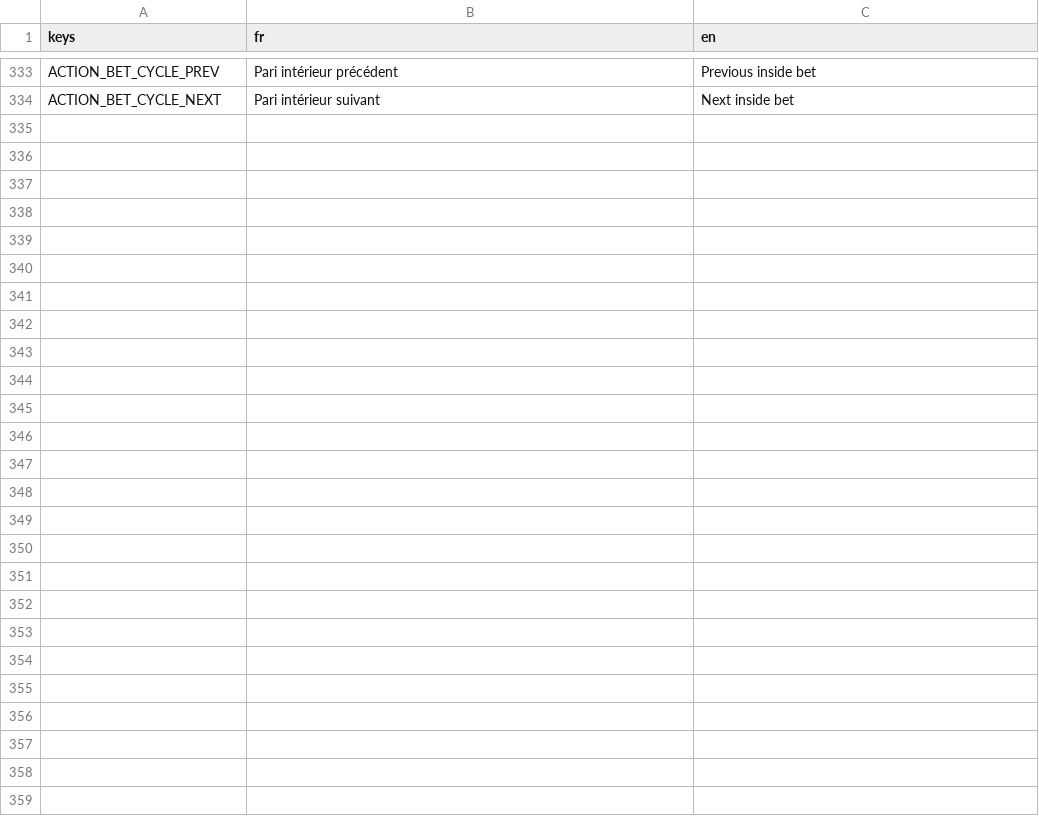
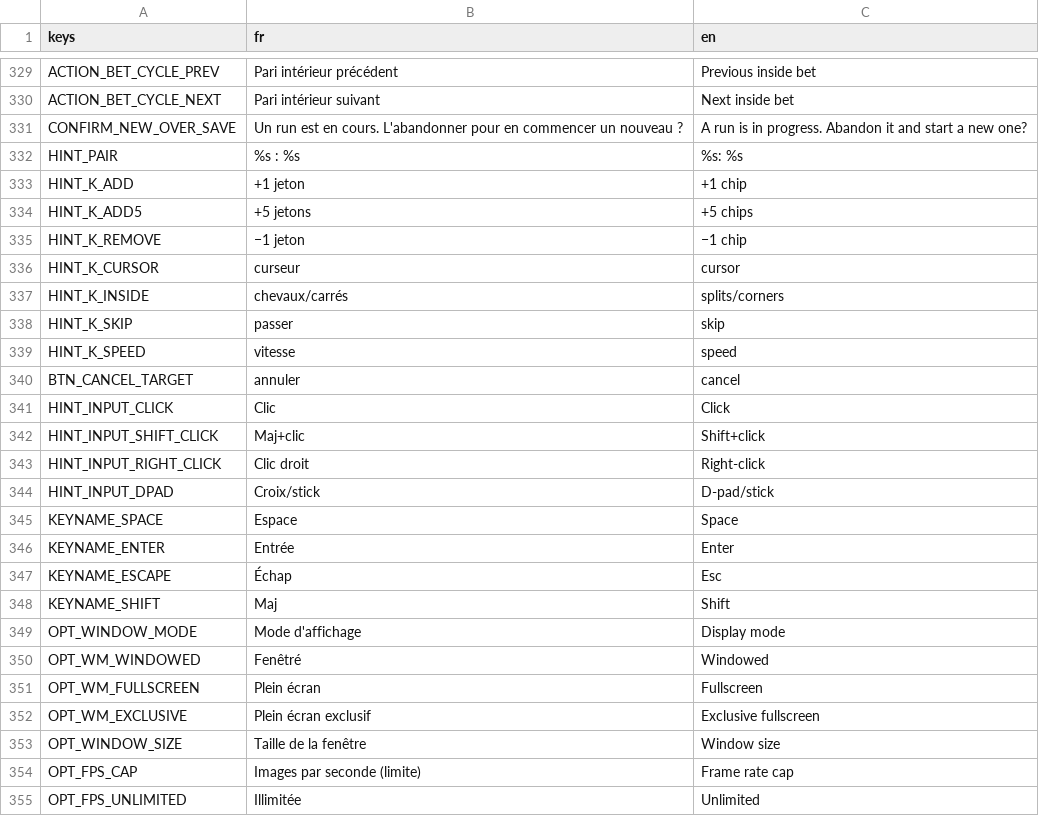
Before and after one commit to jonasfrevaperso-tech/la-maison-gagne, a CSV file: localization/strings.csv, drawn as a sheet; only a part is shown, gaps mark what is left out; the diff covers the shown part only.

```diff
--- a/localization/strings.csv
+++ b/localization/strings.csv
@@ -338 +334,26 @@ ACTION_BET_CYCLE_PREV,Pari intérieur précédent,Previous inside bet
 ACTION_BET_CYCLE_NEXT,Pari intérieur suivant,Next inside bet
+CONFIRM_NEW_OVER_SAVE,Un run est en cours. L'abandonner pour en commencer un nouveau ?,A run is in progress. Abandon it and start a new one?
+HINT_PAIR,%s : %s,%s: %s
+HINT_K_ADD,+1 jeton,+1 chip
+HINT_K_ADD5,+5 jetons,+5 chips
+HINT_K_REMOVE,−1 jeton,−1 chip
+HINT_K_CURSOR,curseur,cursor
+HINT_K_INSIDE,chevaux/carrés,splits/corners
+HINT_K_SKIP,passer,skip
+HINT_K_SPEED,vitesse,speed
+BTN_CANCEL_TARGET,annuler,cancel
+HINT_INPUT_CLICK,Clic,Click
+HINT_INPUT_SHIFT_CLICK,Maj+clic,Shift+click
+HINT_INPUT_RIGHT_CLICK,Clic droit,Right-click
+HINT_INPUT_DPAD,Croix/stick,D-pad/stick
+KEYNAME_SPACE,Espace,Space
+KEYNAME_ENTER,Entrée,Enter
+KEYNAME_ESCAPE,Échap,Esc
+KEYNAME_SHIFT,Maj,Shift
+OPT_WINDOW_MODE,Mode d'affichage,Display mode
+OPT_WM_WINDOWED,Fenêtré,Windowed
+OPT_WM_FULLSCREEN,Plein écran,Fullscreen
+OPT_WM_EXCLUSIVE,Plein écran exclusif,Exclusive fullscreen
+OPT_WINDOW_SIZE,Taille de la fenêtre,Window size
+OPT_FPS_CAP,Images par seconde (limite),Frame rate cap
+OPT_FPS_UNLIMITED,Illimitée,Unlimited
```
Also changed, not shown: 4 removed rows and 4 edited cells elsewhere in this file, 28 other files.
